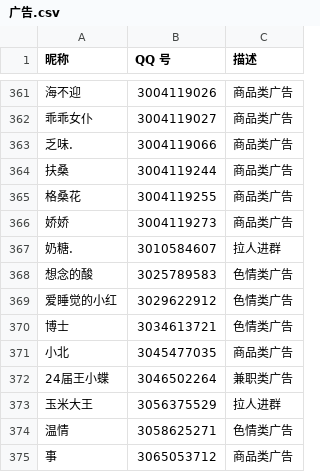
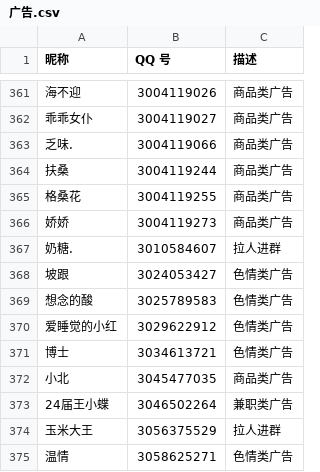
Before and after one commit to blacklisting/qq, a CSV file: 广告.csv, drawn as a sheet; only a part is shown, gaps mark what is left out; the shorter side is filled out with more unchanged rows; the diff names each change by its address in the sheet, - before the commit and + after, or states it on an @@ line.

Commit message:
Update with a comment just seen.

```diff
--- a/广告.csv
+++ b/广告.csv
+row 368: 坡跟 | 3024053427 | 色情类广告
```
